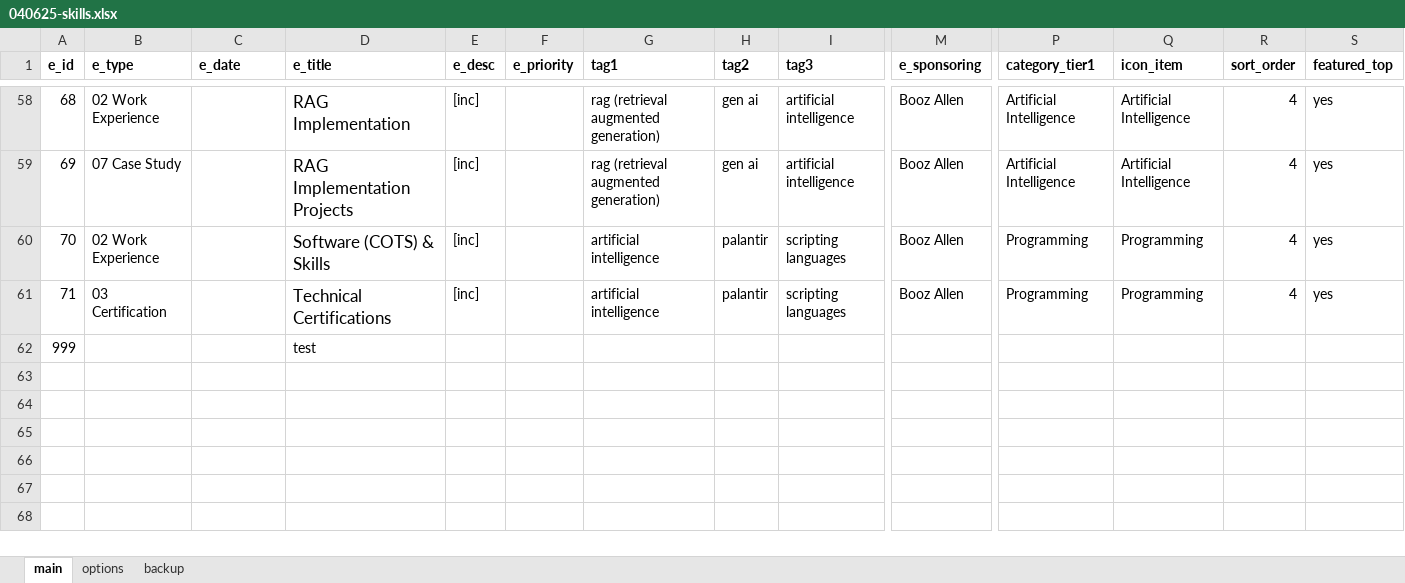
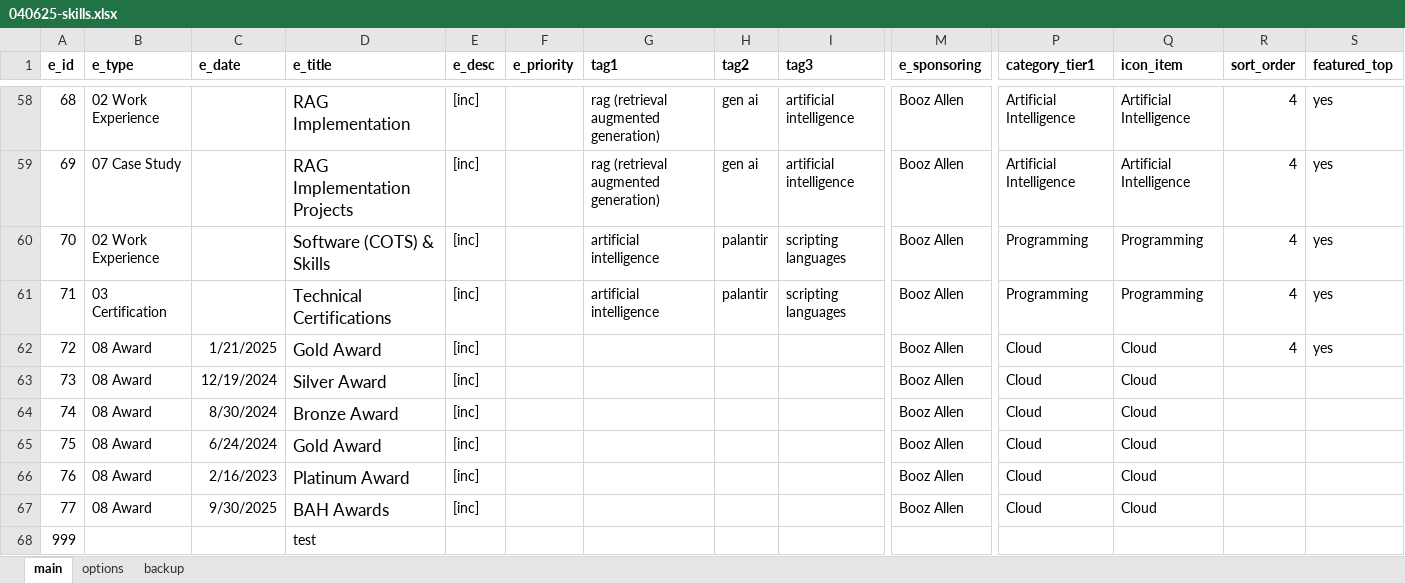
Before and after one commit to sdooley-dev/sdooley-dev.github.io, an Excel workbook: 040625-skills.xlsx, sheet main, drawn as a sheet; only a part is shown, gaps mark what is left out; values as stored, in another font and other column widths than the file's, no borders; rows hold the shown columns only; the diff names each change by its address in the sheet, - before the commit and + after, or states it on an @@ line.

```diff
--- a/040625-skills.xlsx (sheet main)
+++ b/040625-skills.xlsx (sheet main)
+row 62: 72 | 08 Award | 1/21/2025 | Gold Award | [inc] |  |  |  |  | Booz Allen | Cloud | Cloud | 4 | yes
+row 63: 73 | 08 Award | 12/19/2024 | Silver Award | [inc] |  |  |  |  | Booz Allen | Cloud | Cloud
+row 64: 74 | 08 Award | 8/30/2024 | Bronze Award | [inc] |  |  |  |  | Booz Allen | Cloud | Cloud
+row 65: 75 | 08 Award | 6/24/2024 | Gold Award | [inc] |  |  |  |  | Booz Allen | Cloud | Cloud
+row 66: 76 | 08 Award | 2/16/2023 | Platinum Award | [inc] |  |  |  |  | Booz Allen | Cloud | Cloud
+row 67: 77 | 08 Award | 9/30/2025 | BAH Awards | [inc] |  |  |  |  | Booz Allen | Cloud | Cloud
```
Also changed, not shown: 1 other file.
